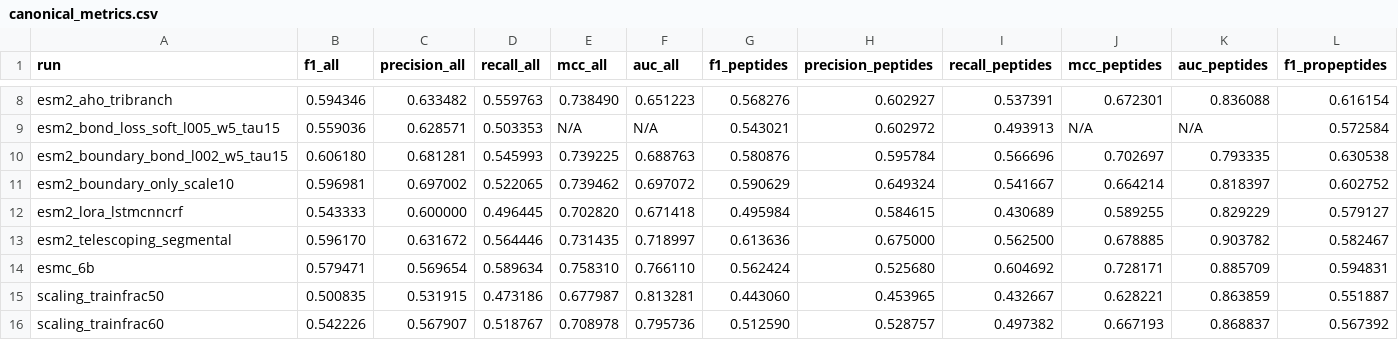
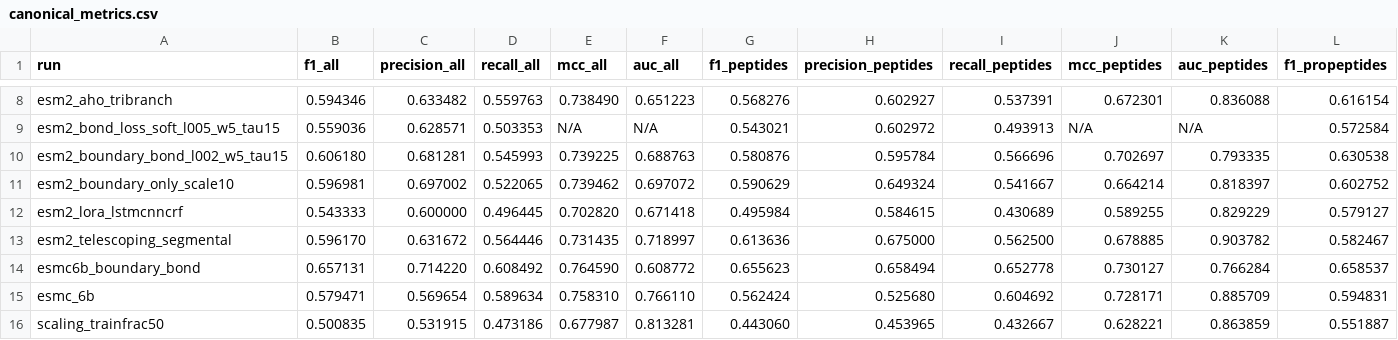
Before and after one commit to kotoskar/deep-peptide, a CSV file: analysis/canonical_metrics.csv, drawn as a sheet; only a part is shown, gaps mark what is left out; the shorter side is filled out with more unchanged rows; rows hold the shown columns only; the diff names each change by its address in the sheet, - before the commit and + after, or states it on an @@ line.

```diff
--- a/analysis/canonical_metrics.csv
+++ b/analysis/canonical_metrics.csv
+row 14: esmc6b_boundary_bond | 0.657131 | 0.714220 | 0.608492 | 0.764590 | 0.608772 | 0.655623 | 0.658494 | 0.652778 | 0.730127 | 0.766284 | 0.658537
```
Also changed, not shown: 4 other files.
